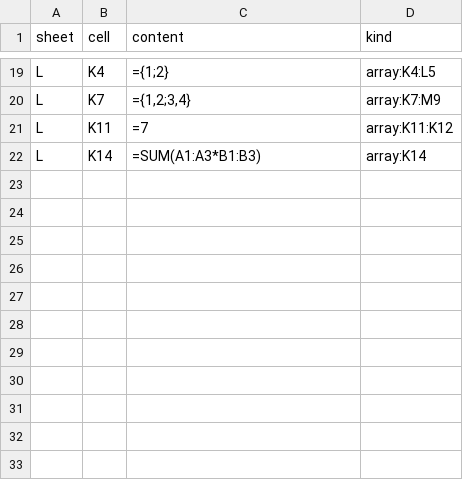
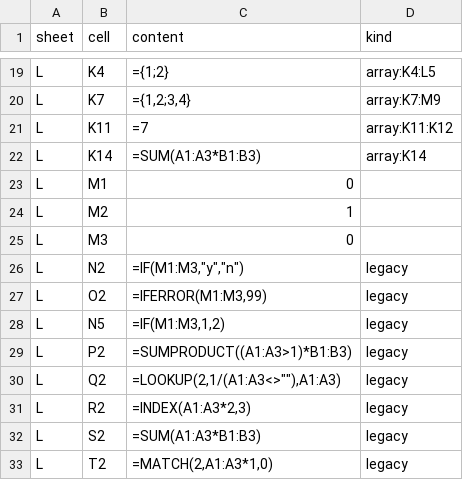
Before and after one commit to ifmelate/SharpCell, a CSV file: tools/excel-oracle/cases/legacy.csv, drawn as a sheet; only a part is shown, gaps mark what is left out; the diff names each change by its address in the sheet, - before the commit and + after, or states it on an @@ line.

Commit message:
fix: intersect IF and IFERROR inputs in legacy formulas, add array-context arguments

```diff
--- a/tools/excel-oracle/cases/legacy.csv
+++ b/tools/excel-oracle/cases/legacy.csv
+row 23: L | M1 | 0
+row 24: L | M2 | 1
+row 25: L | M3 | 0
+row 26: L | N2 | =IF(M1:M3,"y","n") | legacy
+row 27: L | O2 | =IFERROR(M1:M3,99) | legacy
+row 28: L | N5 | =IF(M1:M3,1,2) | legacy
+row 29: L | P2 | =SUMPRODUCT((A1:A3>1)*B1:B3) | legacy
+row 30: L | Q2 | =LOOKUP(2,1/(A1:A3<>""),A1:A3) | legacy
+row 31: L | R2 | =INDEX(A1:A3*2,3) | legacy
+row 32: L | S2 | =SUM(A1:A3*B1:B3) | legacy
+row 33: L | T2 | =MATCH(2,A1:A3*1,0) | legacy
```
Also changed, not shown: 5 other files.
